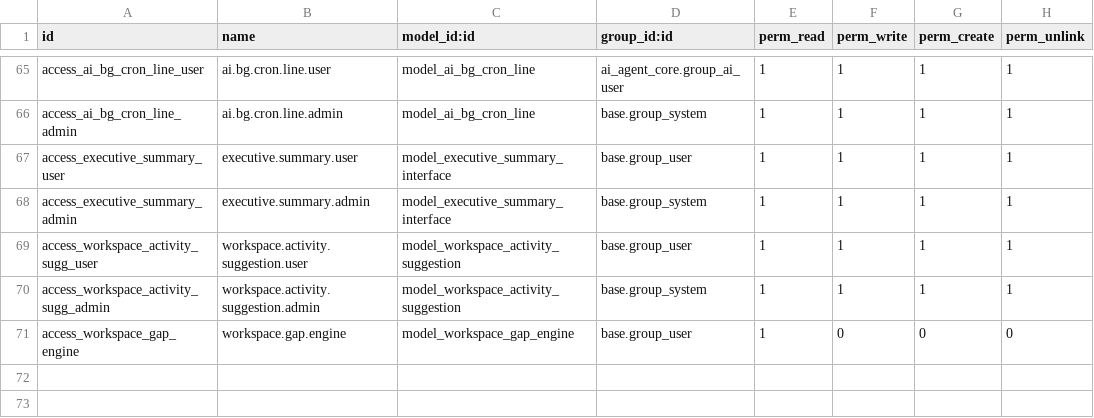
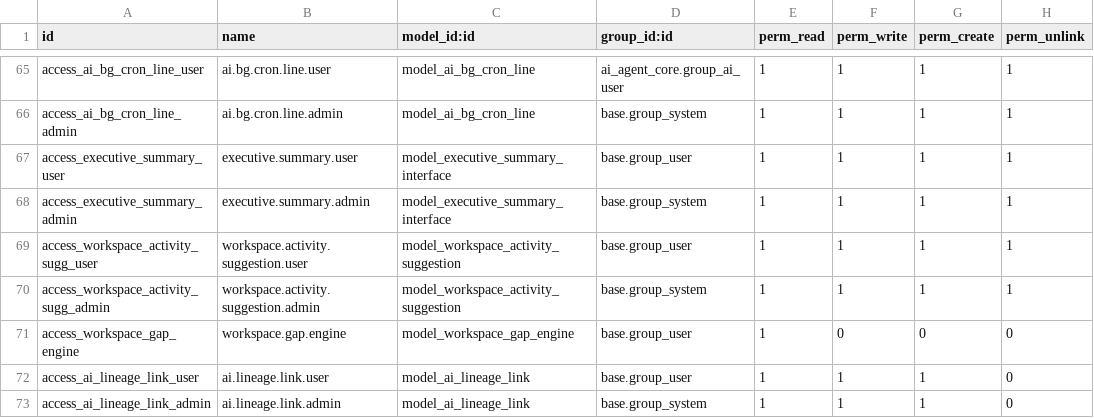
Before and after one commit to vertelab/odoo-ai, a CSV file: ai_agent_core/security/ir.model.access.csv, drawn as a sheet; only a part is shown, gaps mark what is left out.

Commit message:
feat(lineage): ai.lineage.link — förklarbara AI-beslut (decision-lineage)
Ny modell ai.lineage.link (ADD-only, edge-skapande kastar aldrig):
- kind: concept_injected / session_to_suggestion / suggestion_to_action /
  concept_evidence; from_ref/to_ref (Reference) + indexerade sökfält
- access: create/read/write, INGEN unlink (modellen blockerar unlink)

Loggning:
- concept_injected: i _okf_build_system_prompt_block när sessionen känd
  (env.context ai_lineage_session_id, sätts i run())
- session_to_suggestion + concept_evidence: i _create_suggestion
- suggestion_to_action: i action_accept efter _materialize (result_ref)
- write-hook speglar nya evidence_ids som concept_evidence

Query/UI:
- _get_lineage() bakåt/framåt; action_why() uppgraderad till att visa
  hela kedjan (åtgärd ← förslag ← session ← koncept ← källa)
- vy + action för ai.lineage.link

Tester: tests/test_lineage.py (7 scenarier) — körs med --test-enable.

```diff
--- a/ai_agent_core/security/ir.model.access.csv
+++ b/ai_agent_core/security/ir.model.access.csv
@@ -71 +71,3 @@ access_workspace_activity_sugg_admin,workspace.activity.suggestion.admin,model_w
 access_workspace_gap_engine,workspace.gap.engine,model_workspace_gap_engine,base.group_user,1,0,0,0
+access_ai_lineage_link_user,ai.lineage.link.user,model_ai_lineage_link,base.group_user,1,1,1,0
+access_ai_lineage_link_admin,ai.lineage.link.admin,model_ai_lineage_link,base.group_system,1,1,1,0
```
Also changed, not shown: 8 other files.
